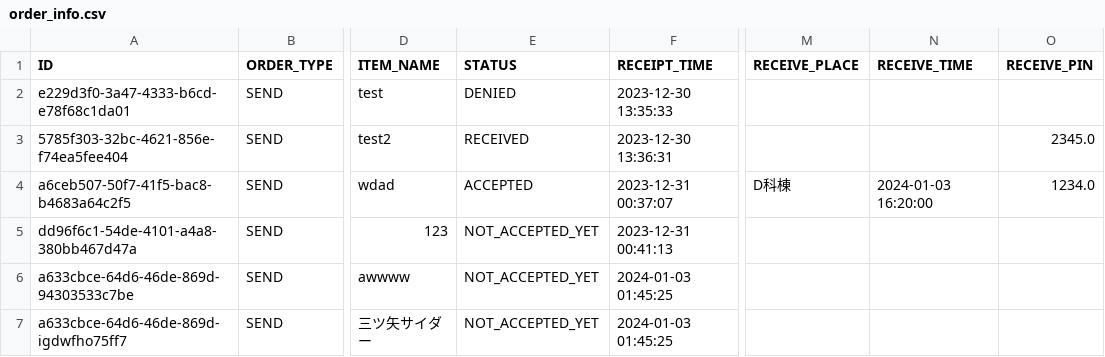
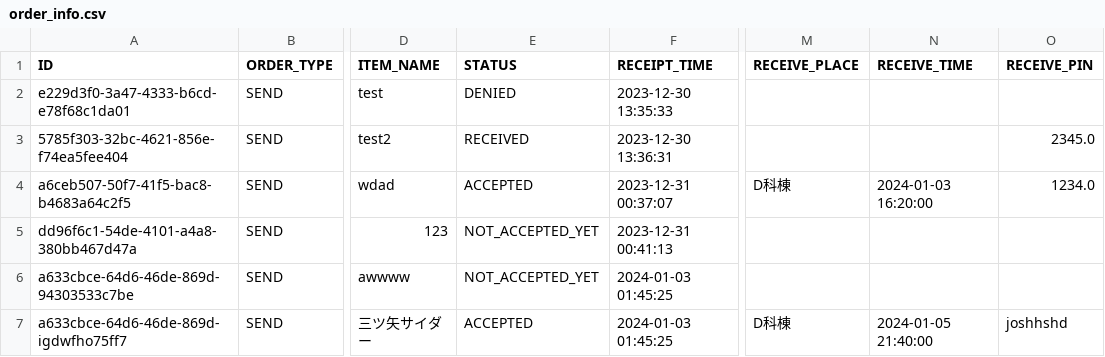
Before and after one commit to KaiManabe/mirs2302, a CSV file: raspi/order_info.csv, drawn as a sheet; only a part is shown, gaps mark what is left out; the diff names each change by its address in the sheet, - before the commit and + after, or states it on an @@ line.

```diff
--- a/raspi/order_info.csv
+++ b/raspi/order_info.csv
-E7 (STATUS): NOT_ACCEPTED_YET
+E7 (STATUS): ACCEPTED
-M7 (RECEIVE_PLACE): (empty)
+M7 (RECEIVE_PLACE): D科棟
-N7 (RECEIVE_TIME): (empty)
+N7 (RECEIVE_TIME): 2024-01-05 21:40:00
-O7 (RECEIVE_PIN): (empty)
+O7 (RECEIVE_PIN): joshhshd
```
Also changed, not shown: 3 other files.
